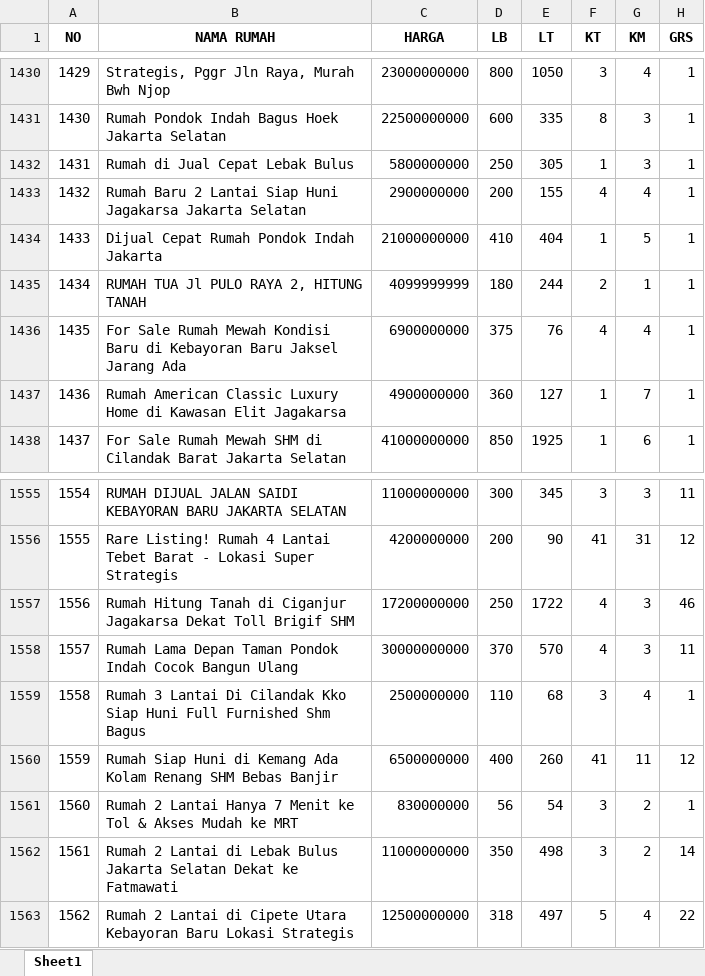
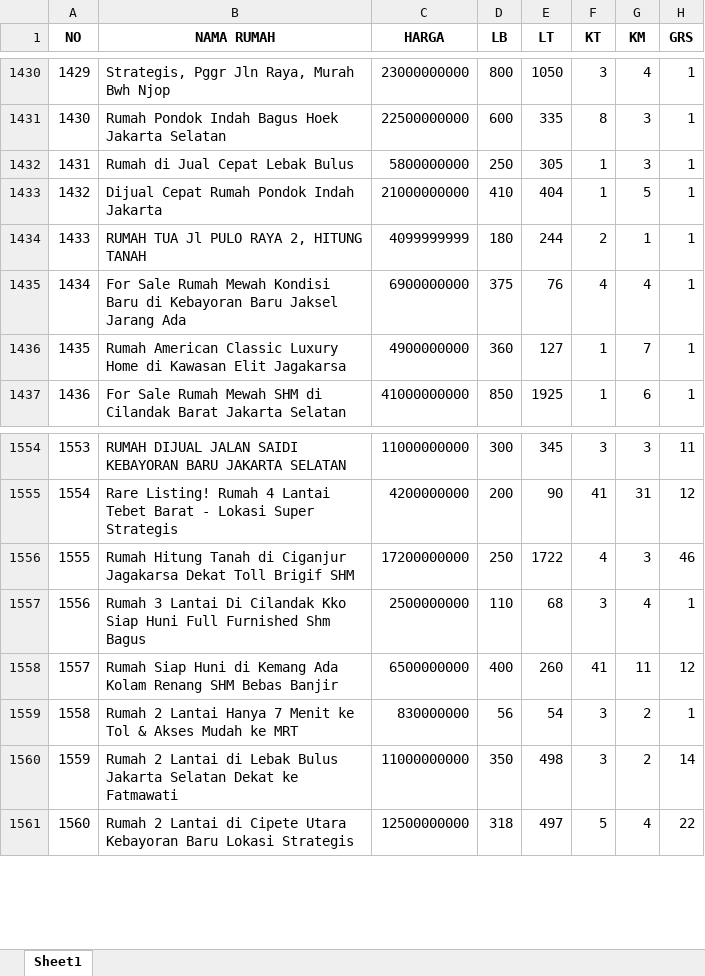
Before and after one commit to sains-data/MLOPS-8-RA, an Excel workbook: data/raw/DATA RUMAH.xlsx, sheet Sheet1, drawn as a sheet; only a part is shown, gaps mark what is left out; values as stored, in another font and other column widths than the file's, no borders; removed rows and columns are numbered as before the commit, all else as after; the diff covers the shown part only; the diff names each change by its address in the sheet, - before the commit and + after, or states it on an @@ line.

```diff
--- a/data/raw/DATA RUMAH.xlsx (sheet Sheet1)
+++ b/data/raw/DATA RUMAH.xlsx (sheet Sheet1)
-row 1433: 1432 | Rumah Baru 2 Lantai Siap Huni Jagakarsa Jakarta Selatan | 2900000000 | 200 | 155 | 4 | 4 | 1
@@ column A (NO) renumbered between rows 1433 and 1615 @@
@@ row 1558 moved to row 1653: 1652 @@
```
Also changed, not shown: 34 added rows and 11 moved rows elsewhere in this sheet, 6 other files.
